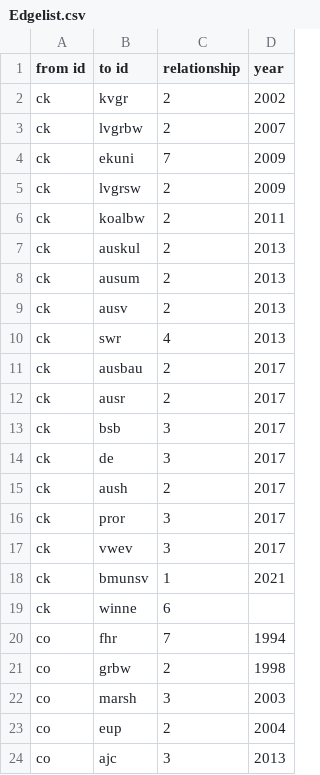
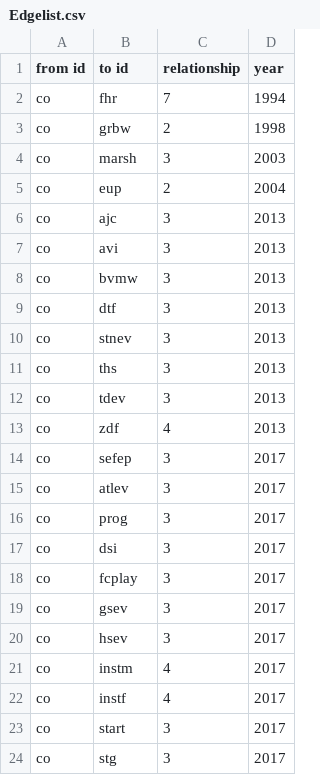
Before and after one commit to sl139/SNA_testat, a CSV file: Edgelist.csv, drawn as a sheet; only a part is shown; the shorter side is filled out with more unchanged rows; the diff names each change by its address in the sheet, - before the commit and + after, or states it on an @@ line.

Commit message:
Update Edgelist.csv

```diff
--- a/Edgelist.csv
+++ b/Edgelist.csv
-row 2: ck | kvgr | 2 | 2002
-row 3: ck | lvgrbw | 2 | 2007
-row 4: ck | ekuni | 7 | 2009
-row 5: ck | lvgrsw | 2 | 2009
-row 6: ck | koalbw | 2 | 2011
-row 7: ck | auskul | 2 | 2013
-row 8: ck | ausum | 2 | 2013
-row 9: ck | ausv | 2 | 2013
-row 10: ck | swr | 4 | 2013
-row 11: ck | ausbau | 2 | 2017
-row 12: ck | ausr | 2 | 2017
-row 13: ck | bsb | 3 | 2017
-row 14: ck | de | 3 | 2017
-row 15: ck | aush | 2 | 2017
-row 16: ck | pror | 3 | 2017
-row 17: ck | vwev | 3 | 2017
-row 18: ck | bmunsv | 1 | 2021
-row 19: ck | winne | 6
```
